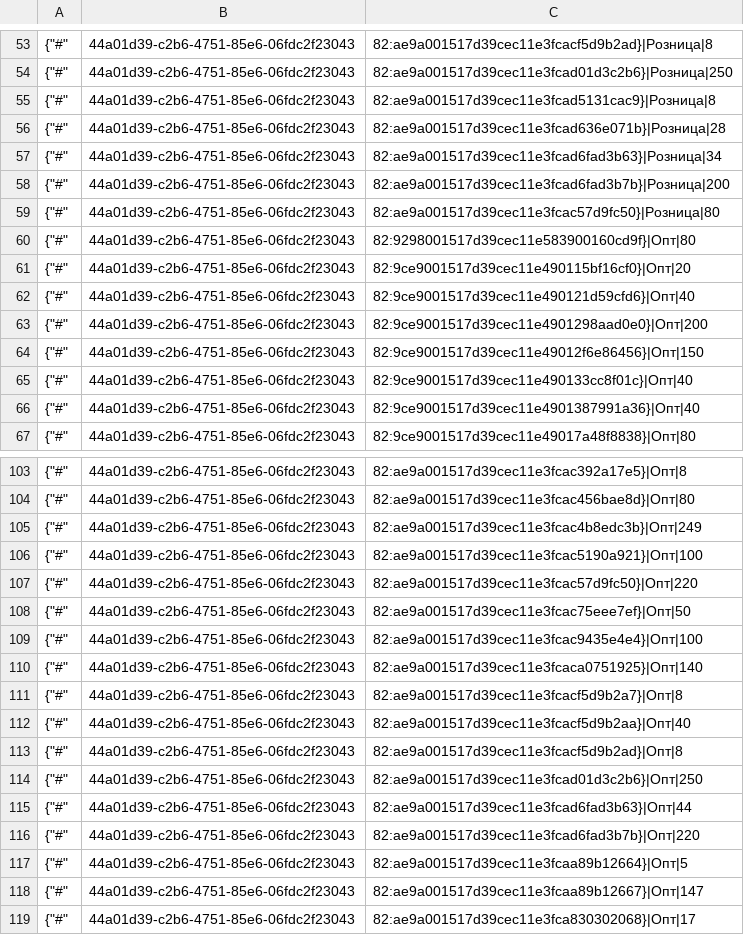
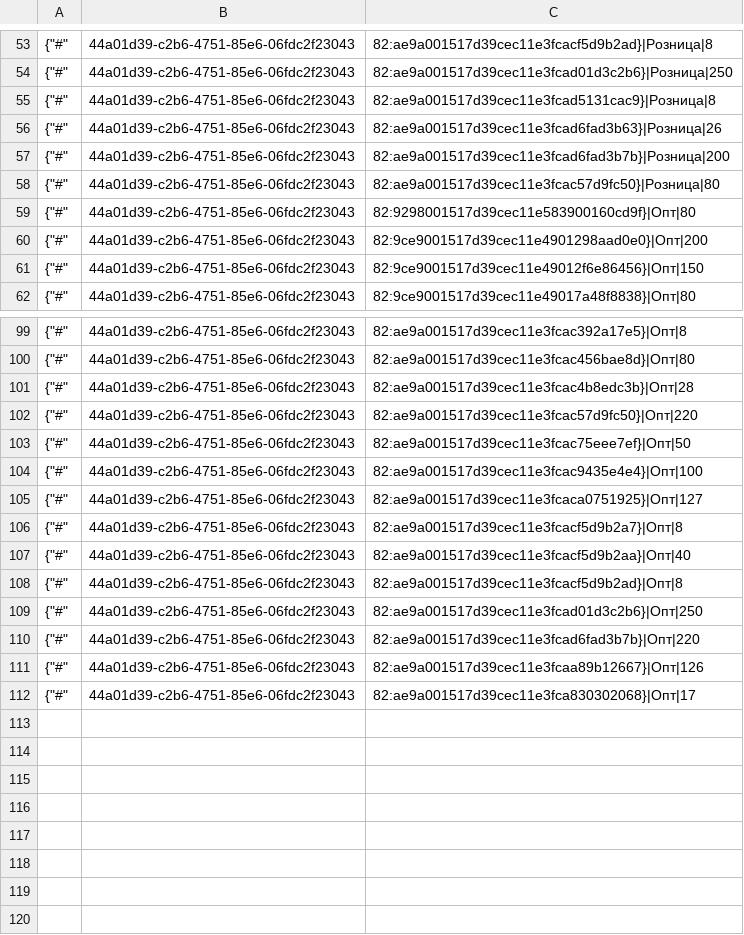
Before and after one commit to TorsionGroup/decort_shop, a CSV file: decort_shop/shop/load_data/cache/deficit.csv, drawn as a sheet; only a part is shown, gaps mark what is left out; the diff covers the shown part only.

```diff
--- a/decort_shop/shop/load_data/cache/deficit.csv
+++ b/decort_shop/shop/load_data/cache/deficit.csv
@@ -55,4 +55,3 @@
 {"#",44a01d39-c2b6-4751-85e6-06fdc2f23043,82:ae9a001517d39cec11e3fcad5131cac9}|Розница|8
-{"#",44a01d39-c2b6-4751-85e6-06fdc2f23043,82:ae9a001517d39cec11e3fcad636e071b}|Розница|28
-{"#",44a01d39-c2b6-4751-85e6-06fdc2f23043,82:ae9a001517d39cec11e3fcad6fad3b63}|Розница|34
+{"#",44a01d39-c2b6-4751-85e6-06fdc2f23043,82:ae9a001517d39cec11e3fcad6fad3b63}|Розница|26
 {"#",44a01d39-c2b6-4751-85e6-06fdc2f23043,82:ae9a001517d39cec11e3fcad6fad3b7b}|Розница|200
@@ -60,8 +59,4 @@
 {"#",44a01d39-c2b6-4751-85e6-06fdc2f23043,82:9298001517d39cec11e583900160cd9f}|Опт|80
-{"#",44a01d39-c2b6-4751-85e6-06fdc2f23043,82:9ce9001517d39cec11e490115bf16cf0}|Опт|20
-{"#",44a01d39-c2b6-4751-85e6-06fdc2f23043,82:9ce9001517d39cec11e490121d59cfd6}|Опт|40
 {"#",44a01d39-c2b6-4751-85e6-06fdc2f23043,82:9ce9001517d39cec11e4901298aad0e0}|Опт|200
 {"#",44a01d39-c2b6-4751-85e6-06fdc2f23043,82:9ce9001517d39cec11e49012f6e86456}|Опт|150
-{"#",44a01d39-c2b6-4751-85e6-06fdc2f23043,82:9ce9001517d39cec11e490133cc8f01c}|Опт|40
-{"#",44a01d39-c2b6-4751-85e6-06fdc2f23043,82:9ce9001517d39cec11e4901387991a36}|Опт|40
 {"#",44a01d39-c2b6-4751-85e6-06fdc2f23043,82:9ce9001517d39cec11e49017a48f8838}|Опт|80
@@ -104,4 +100,3 @@
 {"#",44a01d39-c2b6-4751-85e6-06fdc2f23043,82:ae9a001517d39cec11e3fcac456bae8d}|Опт|80
-{"#",44a01d39-c2b6-4751-85e6-06fdc2f23043,82:ae9a001517d39cec11e3fcac4b8edc3b}|Опт|249
-{"#",44a01d39-c2b6-4751-85e6-06fdc2f23043,82:ae9a001517d39cec11e3fcac5190a921}|Опт|100
+{"#",44a01d39-c2b6-4751-85e6-06fdc2f23043,82:ae9a001517d39cec11e3fcac4b8edc3b}|Опт|28
 {"#",44a01d39-c2b6-4751-85e6-06fdc2f23043,82:ae9a001517d39cec11e3fcac57d9fc50}|Опт|220
@@ -109,3 +104,3 @@
 {"#",44a01d39-c2b6-4751-85e6-06fdc2f23043,82:ae9a001517d39cec11e3fcac9435e4e4}|Опт|100
-{"#",44a01d39-c2b6-4751-85e6-06fdc2f23043,82:ae9a001517d39cec11e3fcaca0751925}|Опт|140
+{"#",44a01d39-c2b6-4751-85e6-06fdc2f23043,82:ae9a001517d39cec11e3fcaca0751925}|Опт|127
 {"#",44a01d39-c2b6-4751-85e6-06fdc2f23043,82:ae9a001517d39cec11e3fcacf5d9b2a7}|Опт|8
@@ -114,6 +109,4 @@
 {"#",44a01d39-c2b6-4751-85e6-06fdc2f23043,82:ae9a001517d39cec11e3fcad01d3c2b6}|Опт|250
-{"#",44a01d39-c2b6-4751-85e6-06fdc2f23043,82:ae9a001517d39cec11e3fcad6fad3b63}|Опт|44
 {"#",44a01d39-c2b6-4751-85e6-06fdc2f23043,82:ae9a001517d39cec11e3fcad6fad3b7b}|Опт|220
-{"#",44a01d39-c2b6-4751-85e6-06fdc2f23043,82:ae9a001517d39cec11e3fcaa89b12664}|Опт|5
-{"#",44a01d39-c2b6-4751-85e6-06fdc2f23043,82:ae9a001517d39cec11e3fcaa89b12667}|Опт|147
+{"#",44a01d39-c2b6-4751-85e6-06fdc2f23043,82:ae9a001517d39cec11e3fcaa89b12667}|Опт|126
 {"#",44a01d39-c2b6-4751-85e6-06fdc2f23043,82:ae9a001517d39cec11e3fca830302068}|Опт|17
```
Also changed, not shown: 3 added rows, 2 removed rows and 20 edited cells elsewhere in this file, decort_shop/shop/load_data/cache/balances.csv, decort_shop/shop/load_data/cache/customer_contacts.csv, 16 other files.
